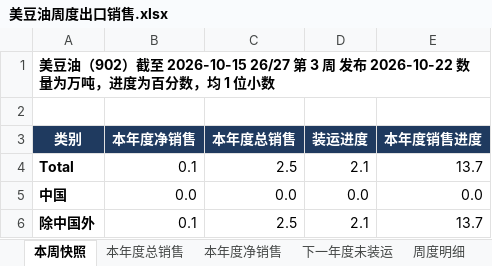
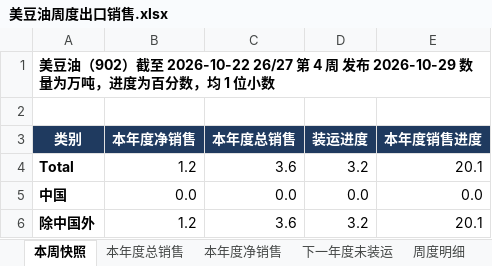
Before and after one commit to 0030carina-gif/us-weekly-export, an Excel workbook: 美豆油周度出口销售.xlsx, sheet 本周快照, drawn as a sheet; values as stored, in another font and other column widths than the file's, no borders; the diff names each change by its address in the sheet, - before the commit and + after, or states it on an @@ line.

```diff
--- a/美豆油周度出口销售.xlsx (sheet 本周快照)
+++ b/美豆油周度出口销售.xlsx (sheet 本周快照)
-A1 (类别): …）截至 2026-10-15 26/27 第 3 周 发布 2026-10-22 数量为万…
+A1 (类别): …）截至 2026-10-22 26/27 第 4 周 发布 2026-10-29 数量为万…
-B4 (本年度净销售): 0.1
+B4 (本年度净销售): 1.2
-C4 (本年度总销售): 2.5
+C4 (本年度总销售): 3.6
-D4 (装运进度): 2.1
+D4 (装运进度): 3.2
-E4 (本年度销售进度): 13.7
+E4 (本年度销售进度): 20.1
-B6 (本年度净销售): 0.1
+B6 (本年度净销售): 1.2
-C6 (本年度总销售): 2.5
+C6 (本年度总销售): 3.6
-D6 (装运进度): 2.1
+D6 (装运进度): 3.2
-E6 (本年度销售进度): 13.7
+E6 (本年度销售进度): 20.1
```
Also changed, not shown: sheet 周度明细, sheet 本年度净销售, sheet 本年度总销售, sheet 下一年度未装运, 美软红冬小麦周度出口销售.xlsx, 13 other files.
